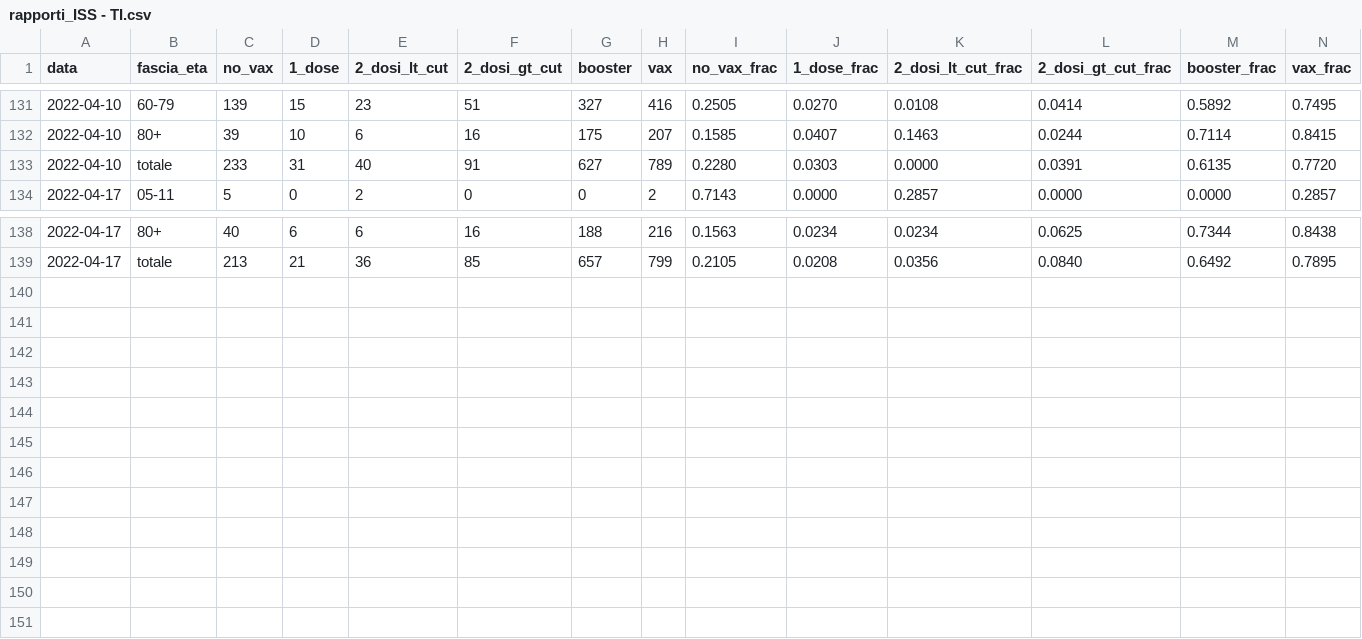
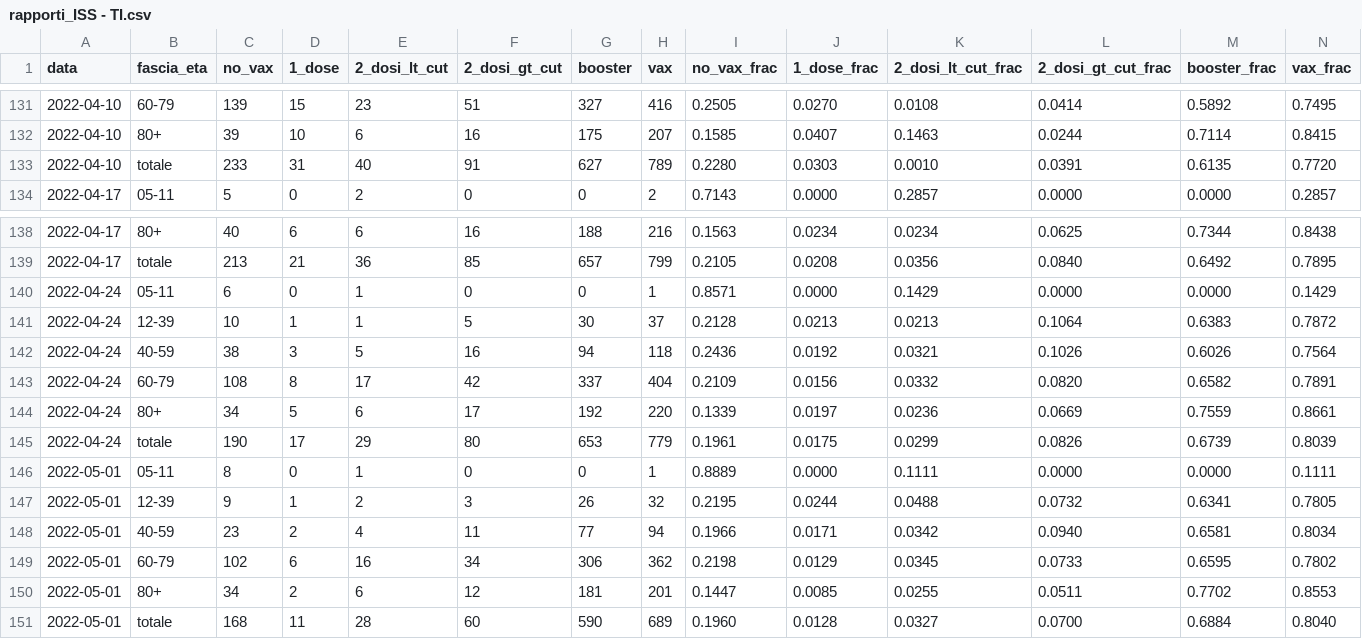
Before and after one commit to thomasmuntzer/covid19, a CSV file: Italy/data/rapporti_ISS - TI.csv, drawn as a sheet; only a part is shown, gaps mark what is left out; rows hold the shown columns only; the diff names each change by its address in the sheet, - before the commit and + after, or states it on an @@ line.

```diff
--- a/Italy/data/rapporti_ISS - TI.csv
+++ b/Italy/data/rapporti_ISS - TI.csv
-K133 (2_dosi_lt_cut_frac): 0.0000
+K133 (2_dosi_lt_cut_frac): 0.0010
+row 140: 2022-04-24 | 05-11 | 6 | 0 | 1 | 0 | 0 | 1 | 0.8571 | 0.0000 | 0.1429 | 0.0000 | 0.0000 | 0.1429
+row 141: 2022-04-24 | 12-39 | 10 | 1 | 1 | 5 | 30 | 37 | 0.2128 | 0.0213 | 0.0213 | 0.1064 | 0.6383 | 0.7872
+row 142: 2022-04-24 | 40-59 | 38 | 3 | 5 | 16 | 94 | 118 | 0.2436 | 0.0192 | 0.0321 | 0.1026 | 0.6026 | 0.7564
+row 143: 2022-04-24 | 60-79 | 108 | 8 | 17 | 42 | 337 | 404 | 0.2109 | 0.0156 | 0.0332 | 0.0820 | 0.6582 | 0.7891
+row 144: 2022-04-24 | 80+ | 34 | 5 | 6 | 17 | 192 | 220 | 0.1339 | 0.0197 | 0.0236 | 0.0669 | 0.7559 | 0.8661
+row 145: 2022-04-24 | totale | 190 | 17 | 29 | 80 | 653 | 779 | 0.1961 | 0.0175 | 0.0299 | 0.0826 | 0.6739 | 0.8039
+row 146: 2022-05-01 | 05-11 | 8 | 0 | 1 | 0 | 0 | 1 | 0.8889 | 0.0000 | 0.1111 | 0.0000 | 0.0000 | 0.1111
+row 147: 2022-05-01 | 12-39 | 9 | 1 | 2 | 3 | 26 | 32 | 0.2195 | 0.0244 | 0.0488 | 0.0732 | 0.6341 | 0.7805
+row 148: 2022-05-01 | 40-59 | 23 | 2 | 4 | 11 | 77 | 94 | 0.1966 | 0.0171 | 0.0342 | 0.0940 | 0.6581 | 0.8034
+row 149: 2022-05-01 | 60-79 | 102 | 6 | 16 | 34 | 306 | 362 | 0.2198 | 0.0129 | 0.0345 | 0.0733 | 0.6595 | 0.7802
+row 150: 2022-05-01 | 80+ | 34 | 2 | 6 | 12 | 181 | 201 | 0.1447 | 0.0085 | 0.0255 | 0.0511 | 0.7702 | 0.8553
+row 151: 2022-05-01 | totale | 168 | 11 | 28 | 60 | 590 | 689 | 0.1960 | 0.0128 | 0.0327 | 0.0700 | 0.6884 | 0.8040
```
Also changed, not shown: Italy/data/rapporti_ISS - Contagi.csv, Italy/data/rapporti_ISS - Decessi.csv, 7 other files.
